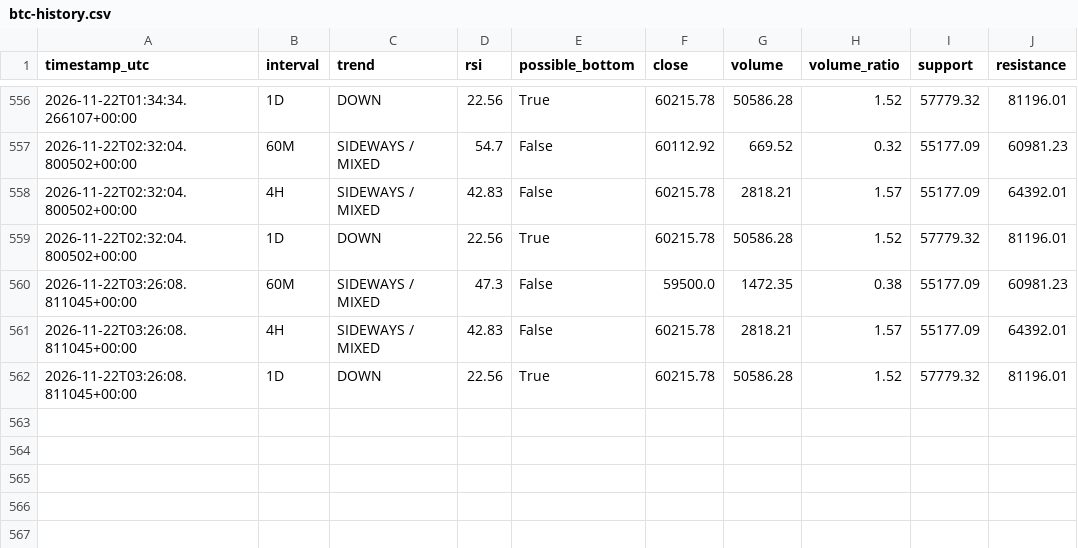
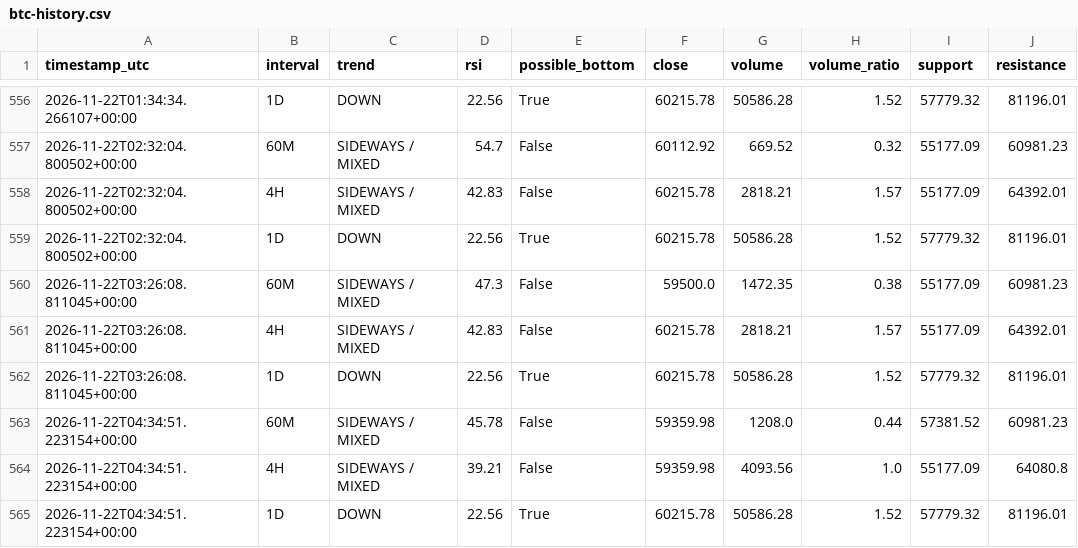
Before and after one commit to DeamonS58/btc-market-monitor-, a CSV file: btc-history.csv, drawn as a sheet; only a part is shown, gaps mark what is left out.

```diff
--- a/btc-history.csv
+++ b/btc-history.csv
@@ -562 +562,4 @@ timestamp_utc,interval,trend,rsi,possible_bottom,close,volume,volume_ratio,suppo
 2026-11-22T03:26:08.811045+00:00,1D,DOWN,22.56,True,60215.78,50586.28,1.52,57779.32,81196.01
+2026-11-22T04:34:51.223154+00:00,60M,SIDEWAYS / MIXED,45.78,False,59359.98,1208.0,0.44,57381.52,60981.23
+2026-11-22T04:34:51.223154+00:00,4H,SIDEWAYS / MIXED,39.21,False,59359.98,4093.56,1.0,55177.09,64080.8
+2026-11-22T04:34:51.223154+00:00,1D,DOWN,22.56,True,60215.78,50586.28,1.52,57779.32,81196.01
```
Also changed, not shown: 1 other file.
